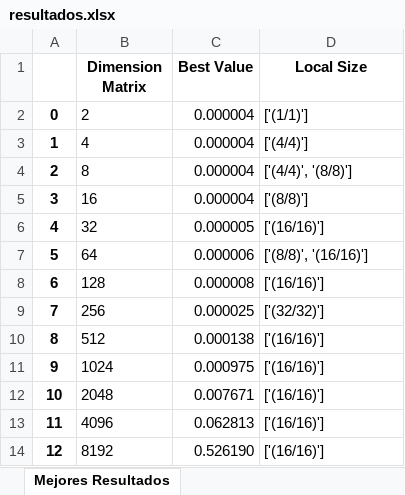
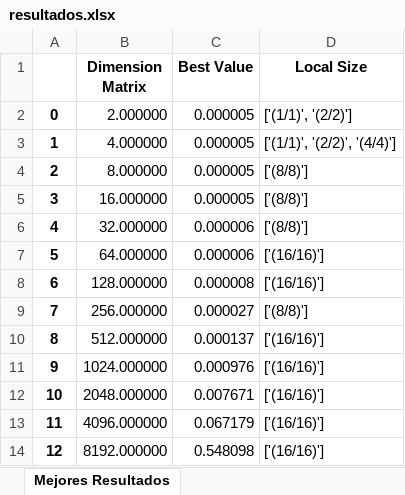
Before and after one commit to MariaOmaechevarria/OPENCL, an Excel workbook: MULTIPLICACION MATRICES/RESULTADOS/MatrixMul_Local_Memory/resultados.xlsx, sheet Mejores Resultados, drawn as a sheet; values as stored, in another font and other column widths than the file's, no borders; the diff names each change by its address in the sheet, - before the commit and + after, or states it on an @@ line.

```diff
--- a/MULTIPLICACION MATRICES/RESULTADOS/MatrixMul_Local_Memory/resultados.xlsx (sheet Mejores Resultados)
+++ b/MULTIPLICACION MATRICES/RESULTADOS/MatrixMul_Local_Memory/resultados.xlsx (sheet Mejores Resultados)
-B2 (Dimension Matrix): 2
+B2 (Dimension Matrix): 2.000000
-C2:C5 (Best Value): 0.000004
+C2:C5 (Best Value): 0.000005
-D2 (Local Size): ['(1/1)']
+D2 (Local Size): ['(1/1)', '(2/2)']
-B3 (Dimension Matrix): 4
+B3 (Dimension Matrix): 4.000000
-D3 (Local Size): ['(4/4)']
+D3 (Local Size): ['(1/1)', '(2/2)', '(4/4)']
-B4 (Dimension Matrix): 8
+B4 (Dimension Matrix): 8.000000
-D4 (Local Size): ['(4/4)', '(8/8)']
+D4 (Local Size): ['(8/8)']
-B5 (Dimension Matrix): 16
+B5 (Dimension Matrix): 16.000000
-B6 (Dimension Matrix): 32
+B6 (Dimension Matrix): 32.000000
-C6 (Best Value): 0.000005
+C6 (Best Value): 0.000006
-D6 (Local Size): ['(16/16)']
+D6 (Local Size): ['(8/8)']
-B7 (Dimension Matrix): 64
+B7 (Dimension Matrix): 64.000000
-D7 (Local Size): ['(8/8)', '(16/16)']
+D7 (Local Size): ['(16/16)']
-B8 (Dimension Matrix): 128
+B8 (Dimension Matrix): 128.000000
-B9 (Dimension Matrix): 256
+B9 (Dimension Matrix): 256.000000
-C9 (Best Value): 0.000025
+C9 (Best Value): 0.000027
-D9 (Local Size): ['(32/32)']
+D9 (Local Size): ['(8/8)']
-B10 (Dimension Matrix): 512
+B10 (Dimension Matrix): 512.000000
-C10 (Best Value): 0.000138
+C10 (Best Value): 0.000137
-B11 (Dimension Matrix): 1024
+B11 (Dimension Matrix): 1024.000000
-C11 (Best Value): 0.000975
+C11 (Best Value): 0.000976
-B12 (Dimension Matrix): 2048
+B12 (Dimension Matrix): 2048.000000
-B13 (Dimension Matrix): 4096
+B13 (Dimension Matrix): 4096.000000
-C13 (Best Value): 0.062813
+C13 (Best Value): 0.067179
-B14 (Dimension Matrix): 8192
+B14 (Dimension Matrix): 8192.000000
-C14 (Best Value): 0.526190
+C14 (Best Value): 0.548098
```
Also changed, not shown: sheet Resultados Combinados, MULTIPLICACION MATRICES/RESULTADOS/MatrixMul_kernel1/resultados.xlsx, MULTIPLICACION MATRICES/RESULTADOS/MatrixMul_kernel_localA_coallesced/resultados.xlsx, 13 other files.
